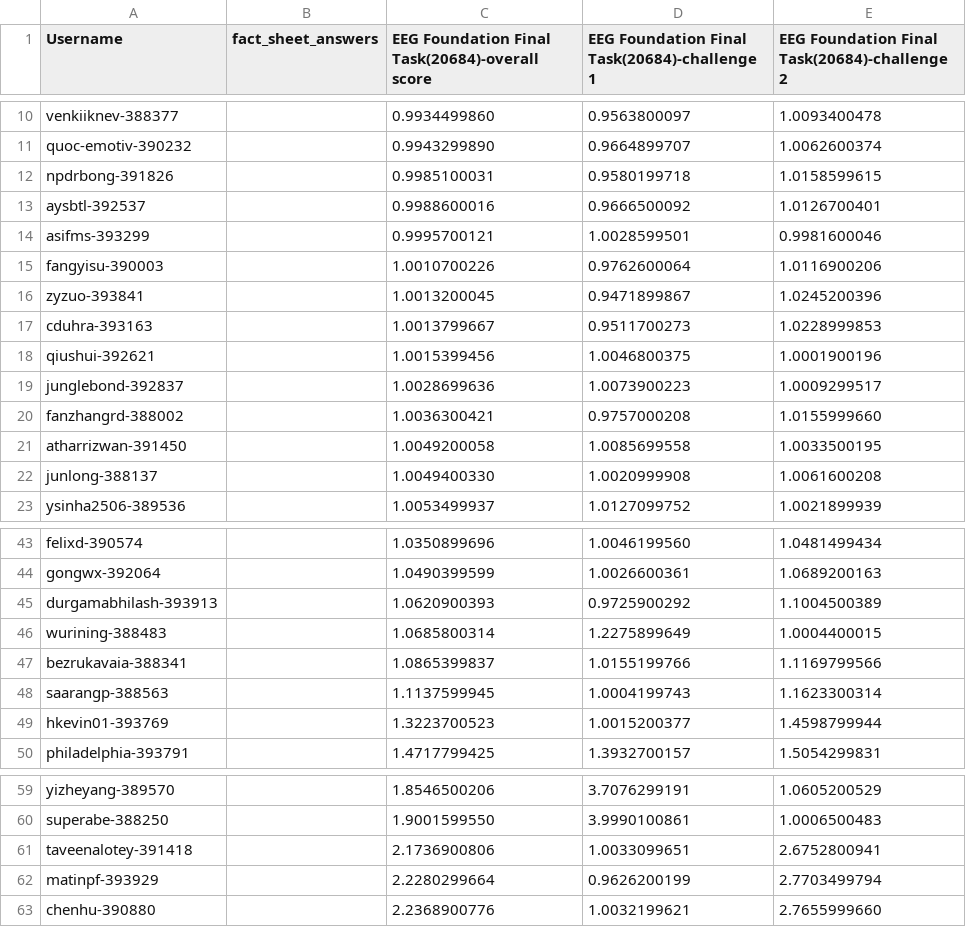
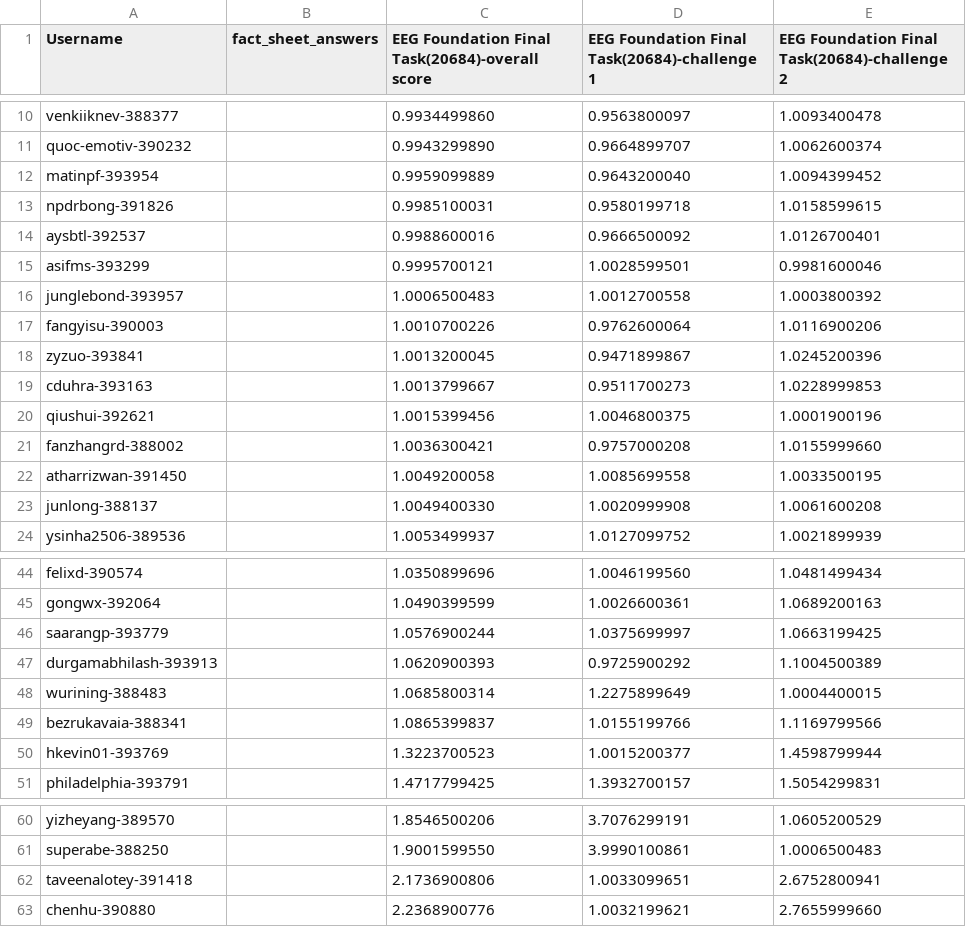
Before and after one commit to eeg2025/eeg2025.github.io, a CSV file: codabench_results/results_phase_16262.csv, drawn as a sheet; only a part is shown, gaps mark what is left out; removed rows and columns are numbered as before the commit, all else as after; the diff names each change by its address in the sheet, - before the commit and + after, or states it on an @@ line.

```diff
--- a/codabench_results/results_phase_16262.csv
+++ b/codabench_results/results_phase_16262.csv
+row 12: matinpf-393954 |  | 0.9959099889 | 0.9643200040 | 1.0094399452
+row 16: junglebond-393957 |  | 1.0006500483 | 1.0012700558 | 1.0003800392
-row 19: junglebond-392837 |  | 1.0028699636 | 1.0073900223 | 1.0009299517
+row 46: saarangp-393779 |  | 1.0576900244 | 1.0375699997 | 1.0663199425
-row 48: saarangp-388563 |  | 1.1137599945 | 1.0004199743 | 1.1623300314
-row 62: matinpf-393929 |  | 2.2280299664 | 0.9626200199 | 2.7703499794
```
Also changed, not shown: 5 other files.
